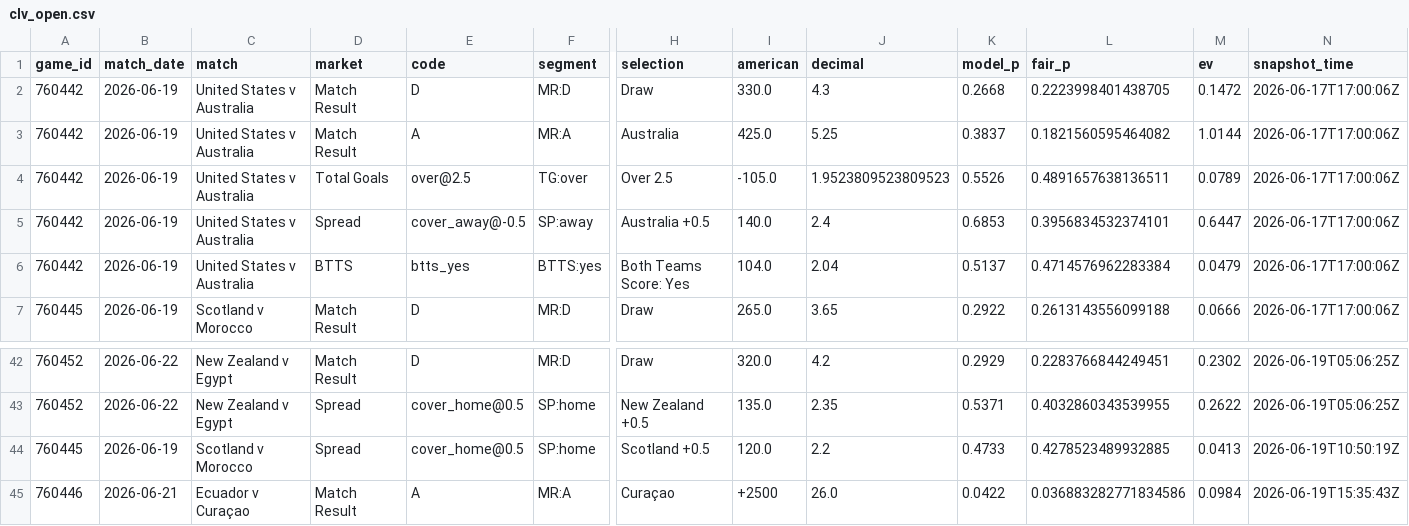
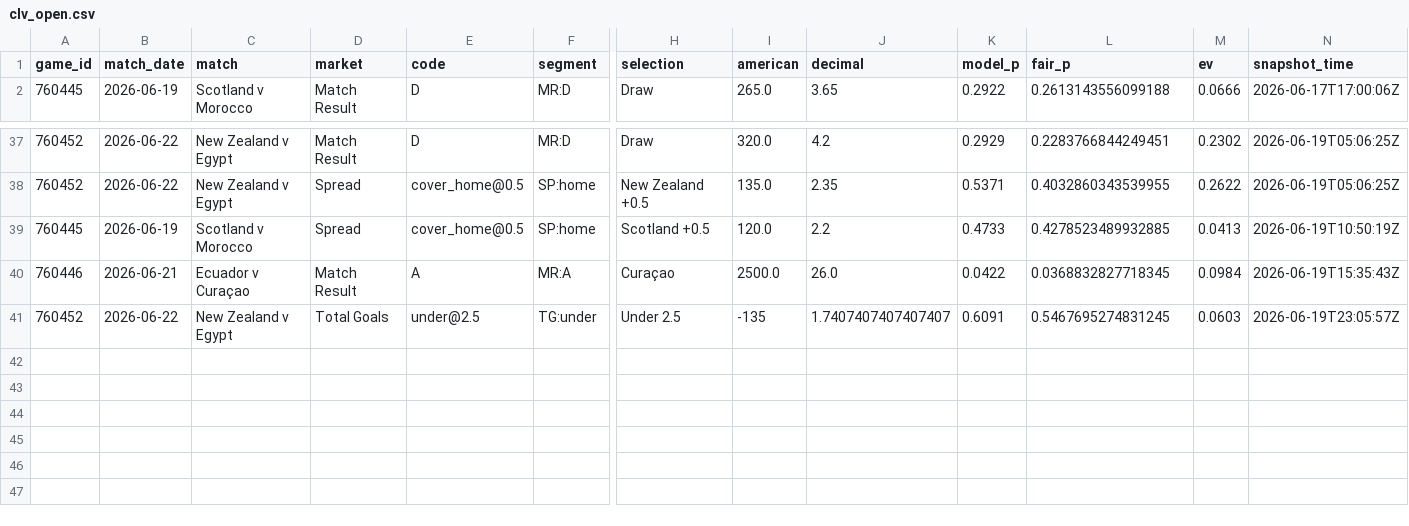
Before and after one commit to mgwinnier/soccer-model, a CSV file: reports/clv_open.csv, drawn as a sheet; only a part is shown, gaps mark what is left out; removed rows and columns are numbered as before the commit, all else as after; rows hold the shown columns only; the diff names each change by its address in the sheet, - before the commit and + after, or states it on an @@ line.

```diff
--- a/reports/clv_open.csv
+++ b/reports/clv_open.csv
-row 2: 760442 | 2026-06-19 | United States v Australia | Match Result | D | MR:D | Draw | 330.0 | 4.3 | 0.2668 | 0.2223998401438705 | 0.1472 | 2026-06-17T17:00:06Z
-row 3: 760442 | 2026-06-19 | United States v Australia | Match Result | A | MR:A | Australia | 425.0 | 5.25 | 0.3837 | 0.1821560595464082 | 1.0144 | 2026-06-17T17:00:06Z
-row 4: 760442 | 2026-06-19 | United States v Australia | Total Goals | over@2.5 | TG:over | Over 2.5 | -105.0 | 1.9523809523809523 | 0.5526 | 0.4891657638136511 | 0.0789 | 2026-06-17T17:00:06Z
-row 5: 760442 | 2026-06-19 | United States v Australia | Spread | cover_away@-0.5 | SP:away | Australia +0.5 | 140.0 | 2.4 | 0.6853 | 0.3956834532374101 | 0.6447 | 2026-06-17T17:00:06Z
-row 6: 760442 | 2026-06-19 | United States v Australia | BTTS | btts_yes | BTTS:yes | Both Teams Score: Yes | 104.0 | 2.04 | 0.5137 | 0.4714576962283384 | 0.0479 | 2026-06-17T17:00:06Z
-I40 (american): +2500
+I40 (american): 2500.0
-L40 (fair_p): 0.036883282771834586
+L40 (fair_p): 0.0368832827718345
+row 41: 760452 | 2026-06-22 | New Zealand v Egypt | Total Goals | under@2.5 | TG:under | Under 2.5 | -135 | 1.7407407407407407 | 0.6091 | 0.5467695274831245 | 0.0603 | 2026-06-19T23:05:57Z
```
Also changed, not shown: reports/clv_ledger.csv.
